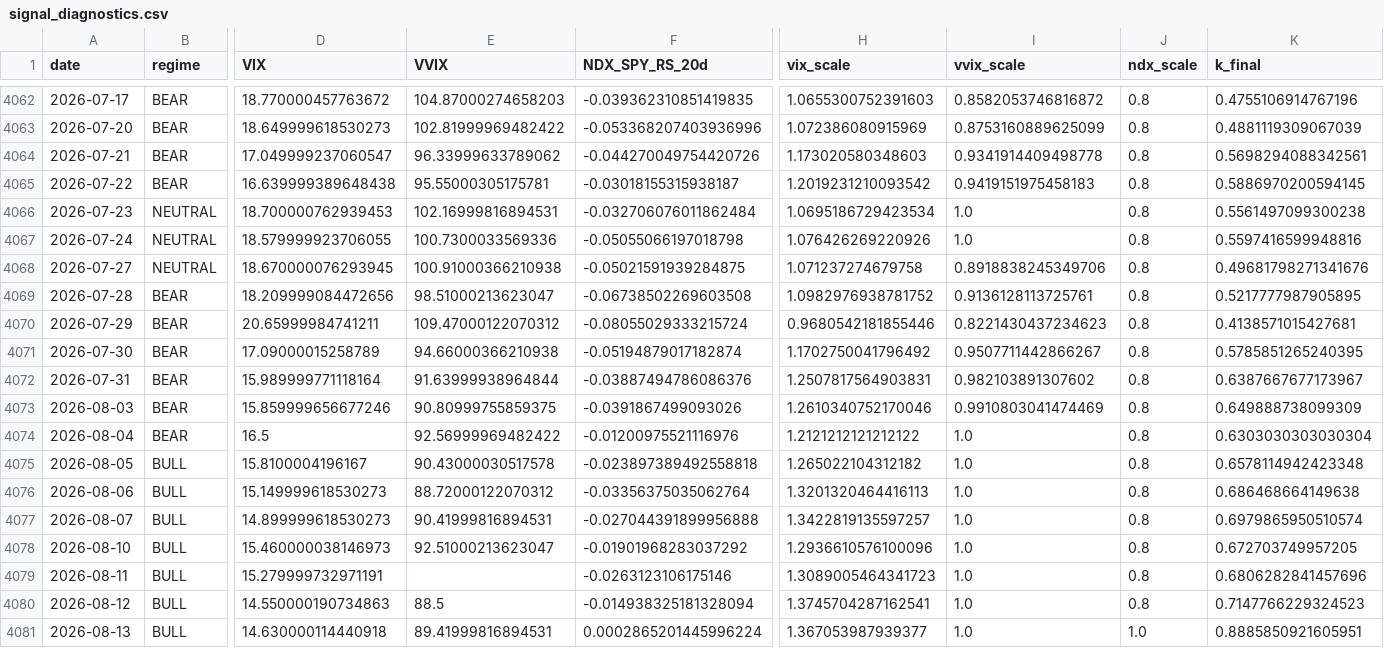
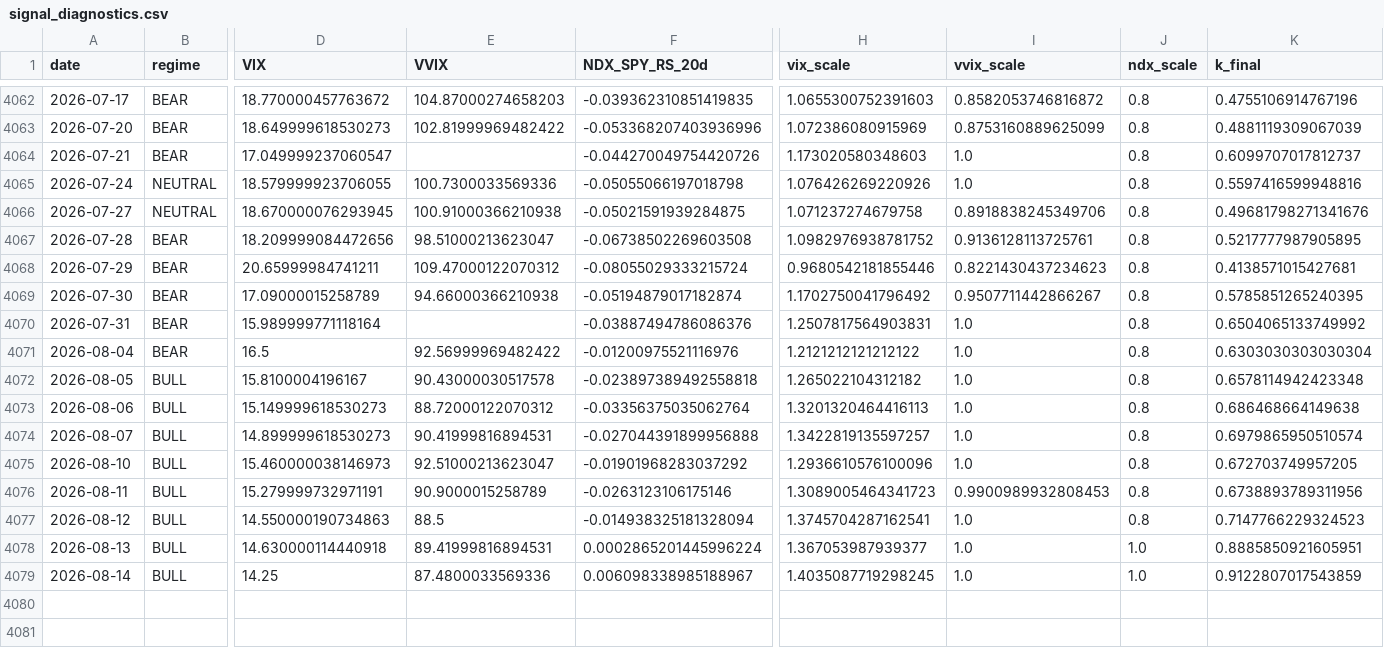
Before and after one commit to sunghakg/bube-v1-dashboard, a CSV file: data/v2_final/signal_diagnostics.csv, drawn as a sheet; only a part is shown, gaps mark what is left out; the shorter side is filled out with more unchanged rows; removed rows and columns are numbered as before the commit, all else as after; rows hold the shown columns only; the diff names each change by its address in the sheet, - before the commit and + after, or states it on an @@ line.

```diff
--- a/data/v2_final/signal_diagnostics.csv
+++ b/data/v2_final/signal_diagnostics.csv
-E4064 (VVIX): 96.33999633789062
+E4064 (VVIX): (empty)
-I4064 (vvix_scale): 0.9341914409498778
+I4064 (vvix_scale): 1.0
-K4064 (k_final): 0.5698294088342561
+K4064 (k_final): 0.6099707017812737
-row 4065: 2026-07-22 | BEAR | 16.639999389648438 | 95.55000305175781 | -0.03018155315938187 | 1.2019231210093542 | 0.9419151975458183 | 0.8 | 0.5886970200594145
-row 4066: 2026-07-23 | NEUTRAL | 18.700000762939453 | 102.16999816894531 | -0.032706076011862484 | 1.0695186729423534 | 1.0 | 0.8 | 0.5561497099300238
-E4070 (VVIX): 91.63999938964844
+E4070 (VVIX): (empty)
-I4070 (vvix_scale): 0.982103891307602
+I4070 (vvix_scale): 1.0
-K4070 (k_final): 0.6387667677173967
+K4070 (k_final): 0.6504065133749992
-row 4073: 2026-08-03 | BEAR | 15.859999656677246 | 90.80999755859375 | -0.0391867499093026 | 1.2610340752170046 | 0.9910803041474469 | 0.8 | 0.649888738099309
-E4076 (VVIX): (empty)
+E4076 (VVIX): 90.9000015258789
-I4076 (vvix_scale): 1.0
+I4076 (vvix_scale): 0.9900989932808453
-K4076 (k_final): 0.6806282841457696
+K4076 (k_final): 0.6738893789311956
```
Also changed, not shown: data/champ_nomargin/daily.csv, data/champ_nomargin/equity_curves.csv, 12 other files.
